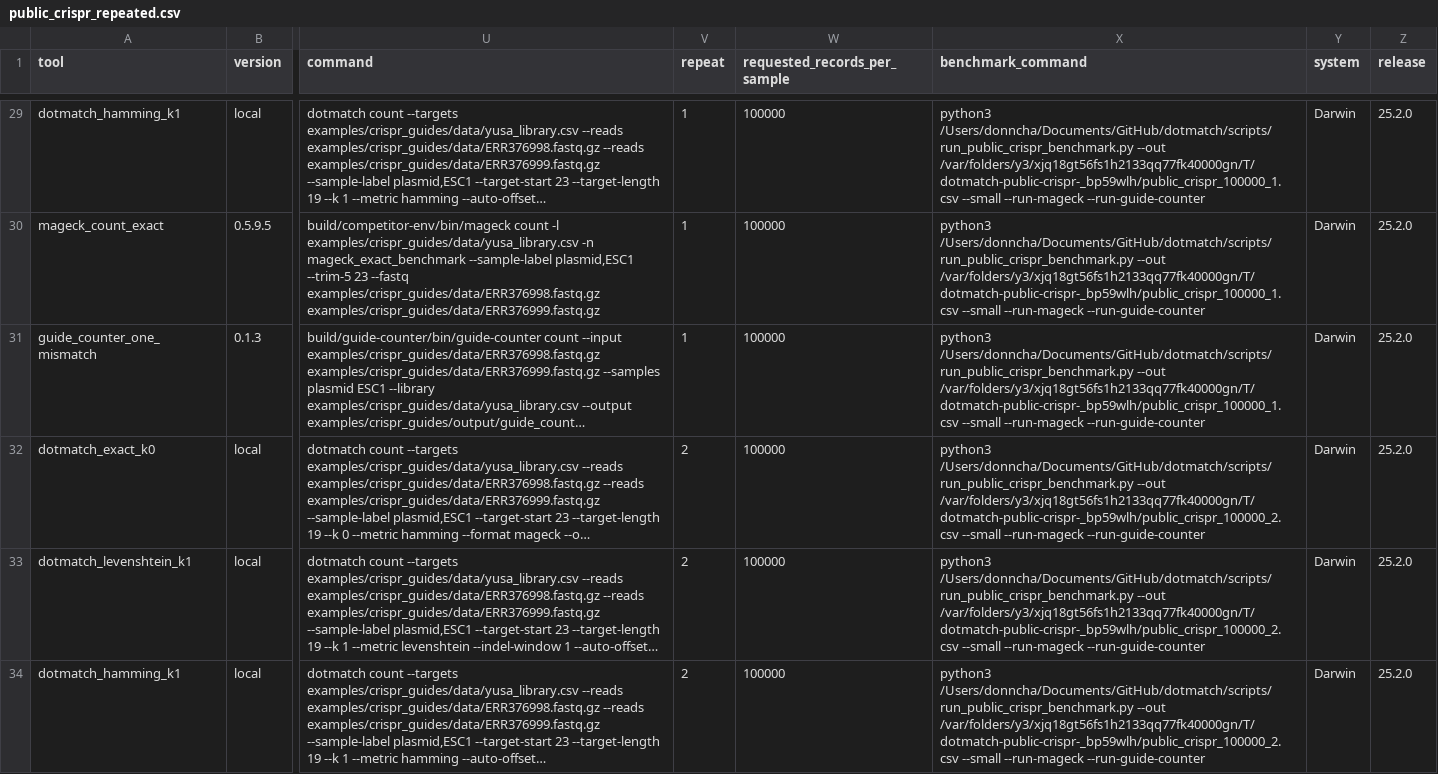
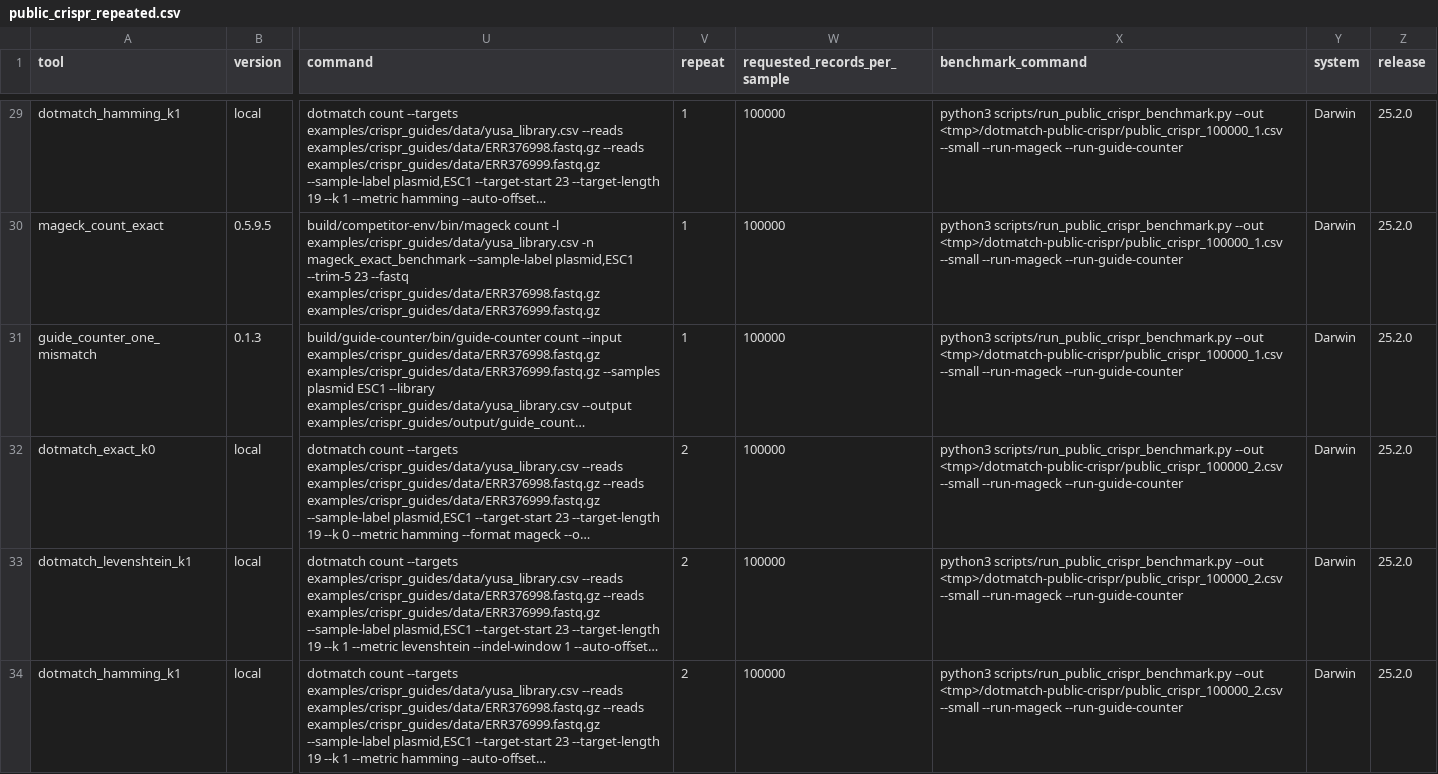
Before and after one commit to dnncha/dotmatch, a CSV file: benchmarks/raw/public_crispr_repeated.csv, drawn as a sheet; only a part is shown, gaps mark what is left out; long unchanged cells end in …; the diff covers the shown part only; the diff names each change by its address in the sheet, - before the commit and + after, or states it on an @@ line.

Commit message:
chore: prepare dotmatch 0.1.3 release

```diff
--- a/benchmarks/raw/public_crispr_repeated.csv
+++ b/benchmarks/raw/public_crispr_repeated.csv
-X29:X31 (benchmark_command): python3 /Users/donncha/Documents/GitHub/dotmatch/scripts/run_public_crispr_benchmark.py --out /var/folders/y3/xjq18gt56fs1h2133qq77fk40000gn/T/dotmatch-public-crispr-_bp59wlh/public_crispr_100000_1.csv --small --run-mageck…
+X29:X31 (benchmark_command): python3 scripts/run_public_crispr_benchmark.py --out <tmp>/dotmatch-public-crispr/public_crispr_100000_1.csv --small --run-mageck…
-X32:X34 (benchmark_command): python3 /Users/donncha/Documents/GitHub/dotmatch/scripts/run_public_crispr_benchmark.py --out /var/folders/y3/xjq18gt56fs1h2133qq77fk40000gn/T/dotmatch-public-crispr-_bp59wlh/public_crispr_100000_2.csv --small --run-mageck…
+X32:X34 (benchmark_command): python3 scripts/run_public_crispr_benchmark.py --out <tmp>/dotmatch-public-crispr/public_crispr_100000_2.csv --small --run-mageck…
```
Also changed, not shown: 44 edited cells elsewhere in this file, benchmarks/raw/crispr_comparison_edlib_validation.csv, benchmarks/raw/crispr_comparison_repeated.csv, 32 other files.
